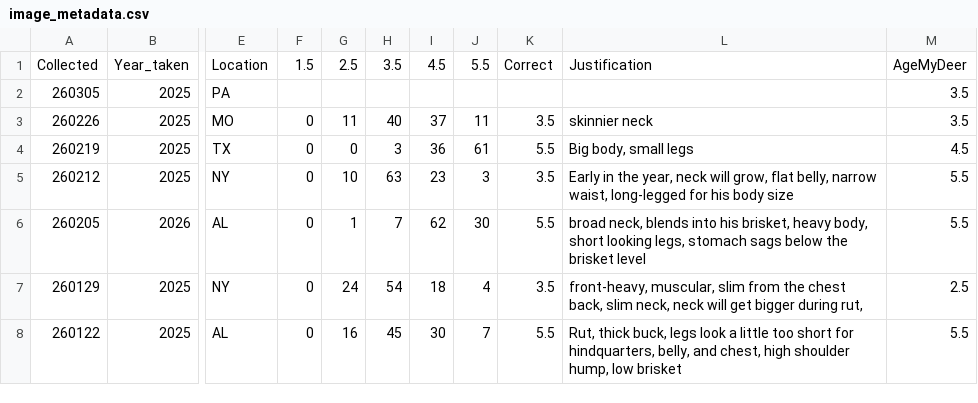
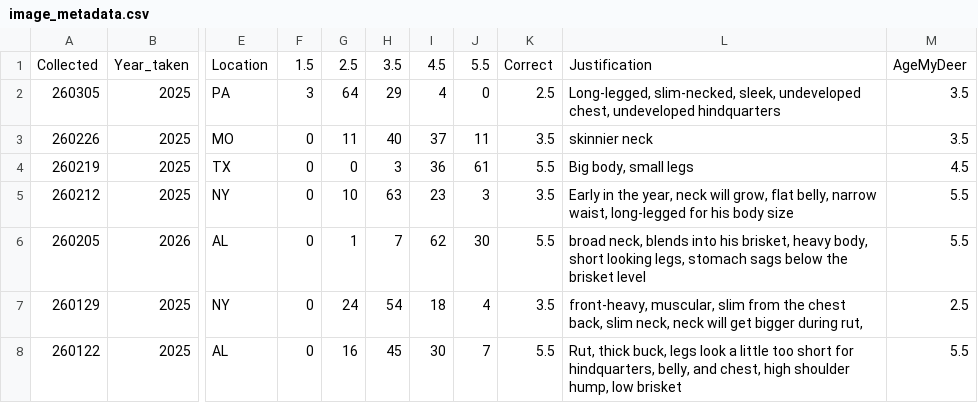
Before and after one commit to ajpung/buck, a CSV file: trail cam/image_metadata.csv, drawn as a sheet; only a part is shown, gaps mark what is left out; the diff names each change by its address in the sheet, - before the commit and + after, or states it on an @@ line.

```diff
--- a/trail cam/image_metadata.csv
+++ b/trail cam/image_metadata.csv
-F2: (empty)
+F2: 3
-G2: (empty)
+G2: 64
-H2: (empty)
+H2: 29
-I2: (empty)
+I2: 4
-J2: (empty)
+J2: 0
-K2: (empty)
+K2: 2.5
-L2: (empty)
+L2: Long-legged, slim-necked, sleek, undeveloped chest, undeveloped hindquarters
```
